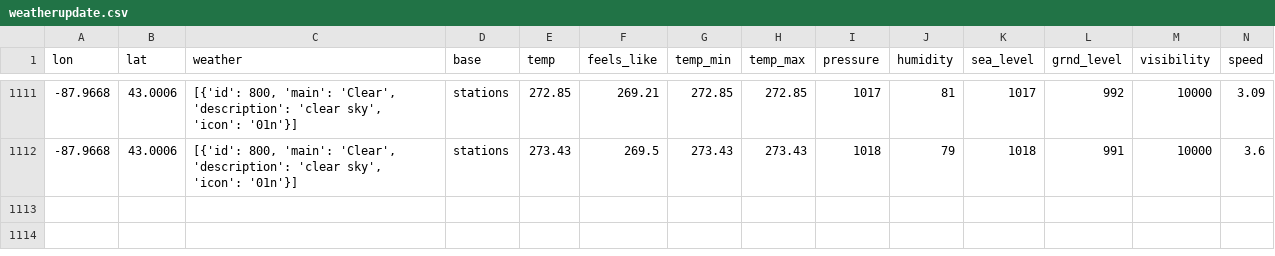
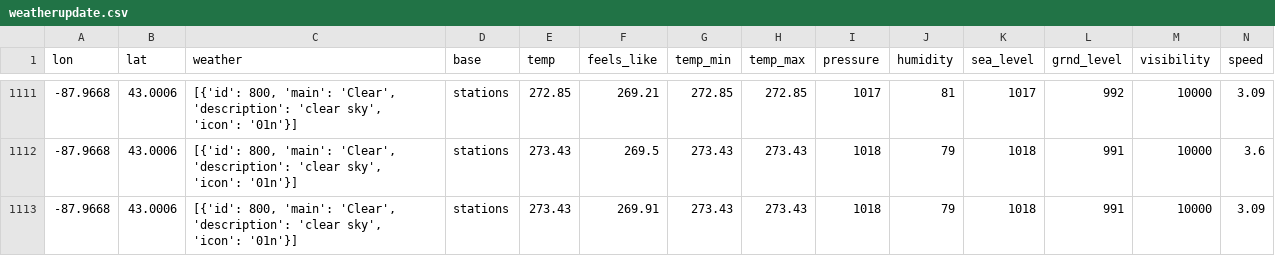
Before and after one commit to CY83R-3X71NC710N/Weather-Dashboard-Updater, a CSV file: weatherupdate.csv, drawn as a sheet; only a part is shown, gaps mark what is left out; rows hold the shown columns only; the diff names each change by its address in the sheet, - before the commit and + after, or states it on an @@ line.

Commit message:
Update weather data

```diff
--- a/weatherupdate.csv
+++ b/weatherupdate.csv
+row 1113: -87.9668 | 43.0006 | [{'id': 800, 'main': 'Clear', 'description': 'clear sky', 'icon': '01n'}] | stations | 273.43 | 269.91 | 273.43 | 273.43 | 1018 | 79 | 1018 | 991 | 10000 | 3.09
```
